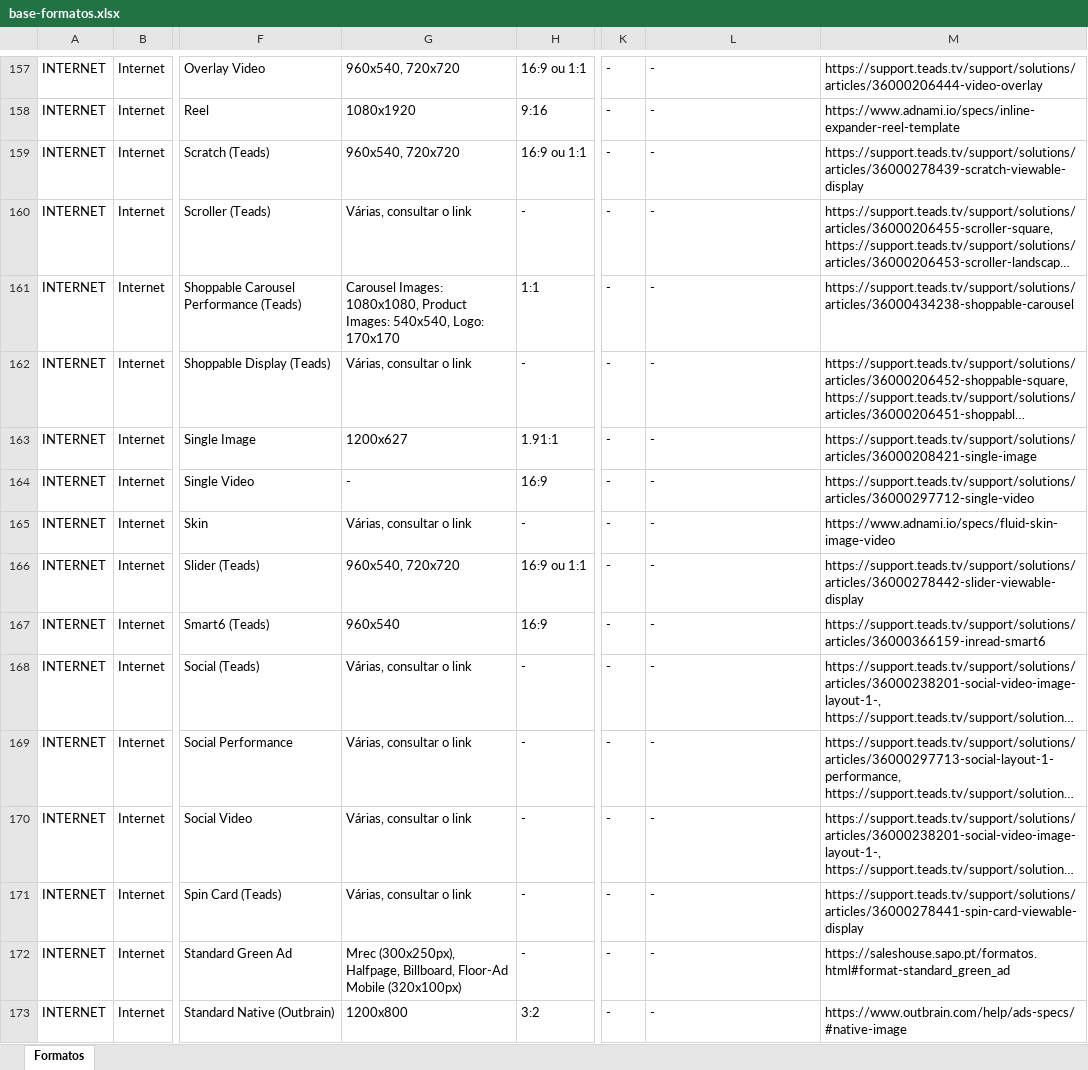
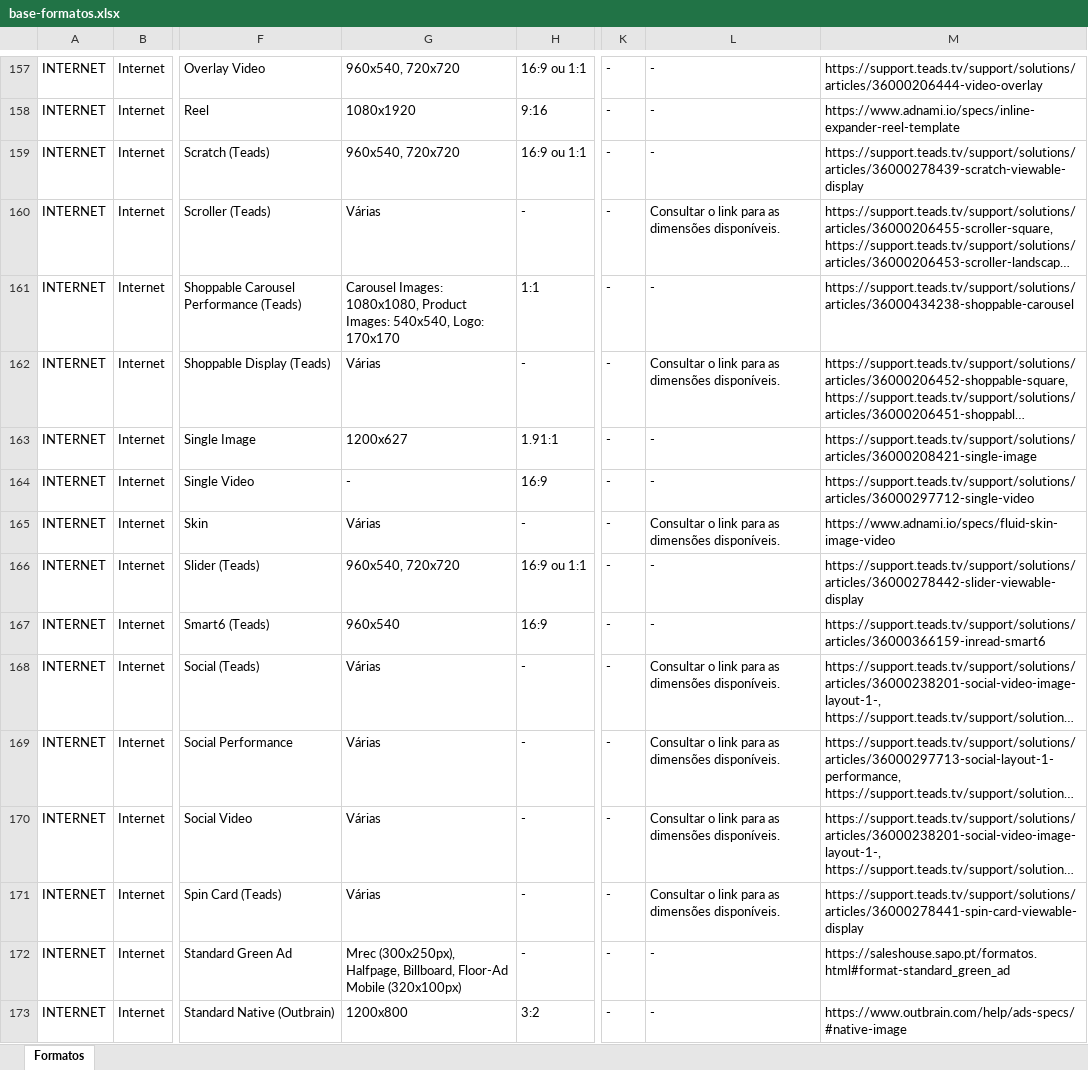
Before and after one commit to claudiarosa00/MS-Builder, an Excel workbook: data/base-formatos.xlsx, sheet Formatos, drawn as a sheet; only a part is shown, gaps mark what is left out; long unchanged cells end in …; values as stored, in another font and other column widths than the file's, no borders; the diff covers the shown part only; the diff names each change by its address in the sheet, - before the commit and + after, or states it on an @@ line.

```diff
--- a/data/base-formatos.xlsx (sheet Formatos)
+++ b/data/base-formatos.xlsx (sheet Formatos)
-G160: Várias, consultar o link
+G160: Várias
-L160: -
+L160: Consultar o link para as dimensões disponíveis.
-G162: Várias, consultar o link
+G162: Várias
-L162: -
+L162: Consultar o link para as dimensões disponíveis.
-G165: Várias, consultar o link
+G165: Várias
-L165: -
+L165: Consultar o link para as dimensões disponíveis.
-G168:G171: Várias, consultar o link
+G168:G171: Várias
-L168:L171: -
+L168:L171: Consultar o link para as dimensões disponíveis.
```
Also changed, not shown: 120 edited cells elsewhere in this sheet.
